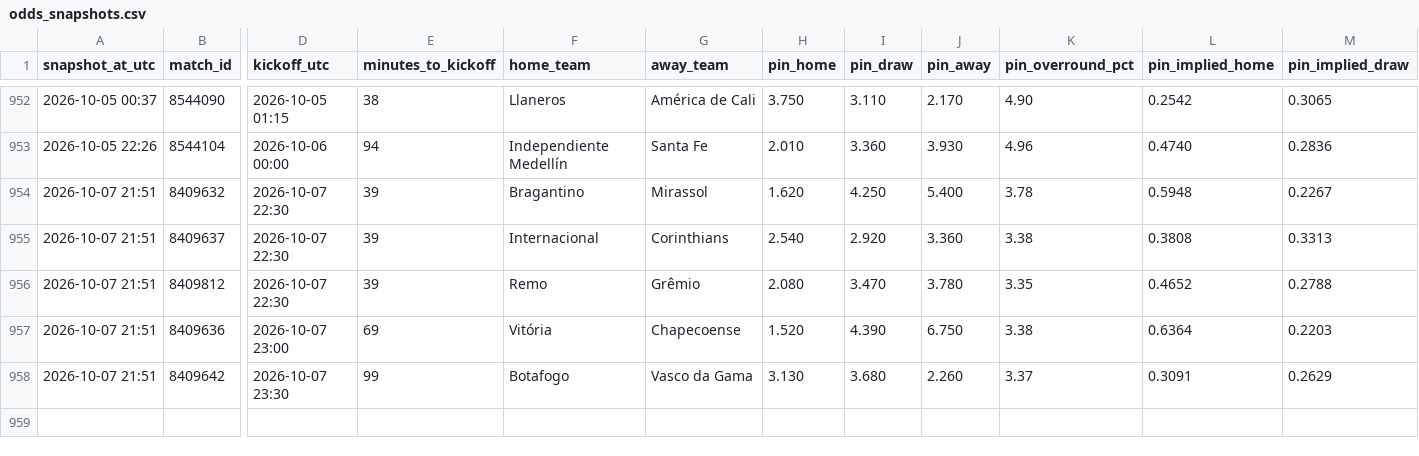
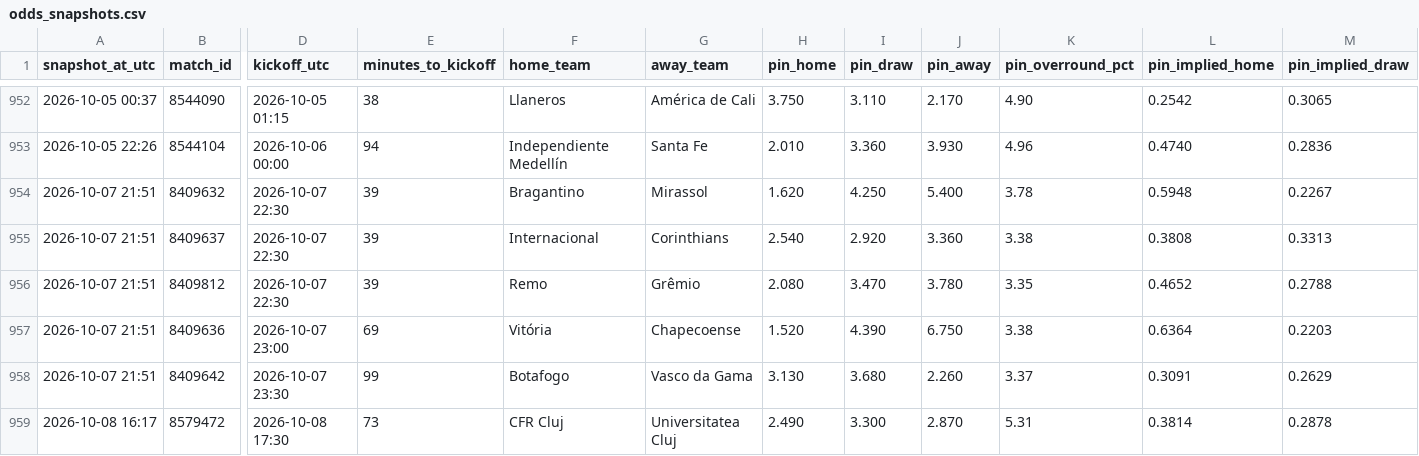
Before and after one commit to Bggantchev/betting-system, a CSV file: odds_snapshots.csv, drawn as a sheet; only a part is shown, gaps mark what is left out; rows hold the shown columns only; the diff names each change by its address in the sheet, - before the commit and + after, or states it on an @@ line.

```diff
--- a/odds_snapshots.csv
+++ b/odds_snapshots.csv
+row 959: 2026-10-08 16:17 | 8579472 | 2026-10-08 17:30 | 73 | CFR Cluj | Universitatea Cluj | 2.490 | 3.300 | 2.870 | 5.31 | 0.3814 | 0.2878
```
